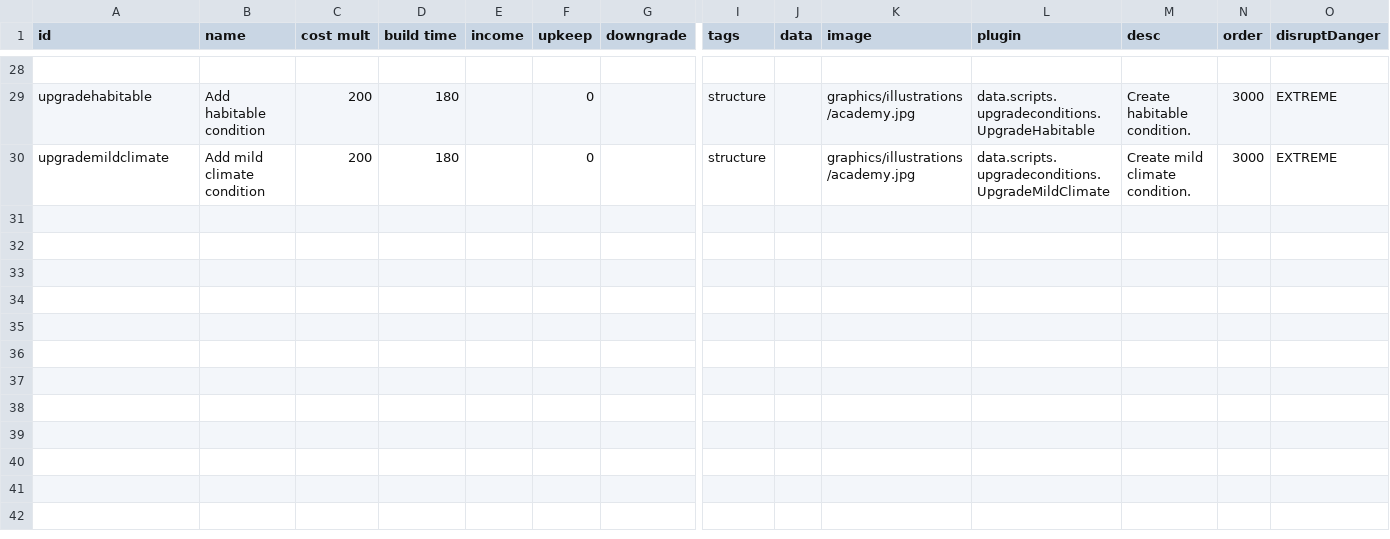
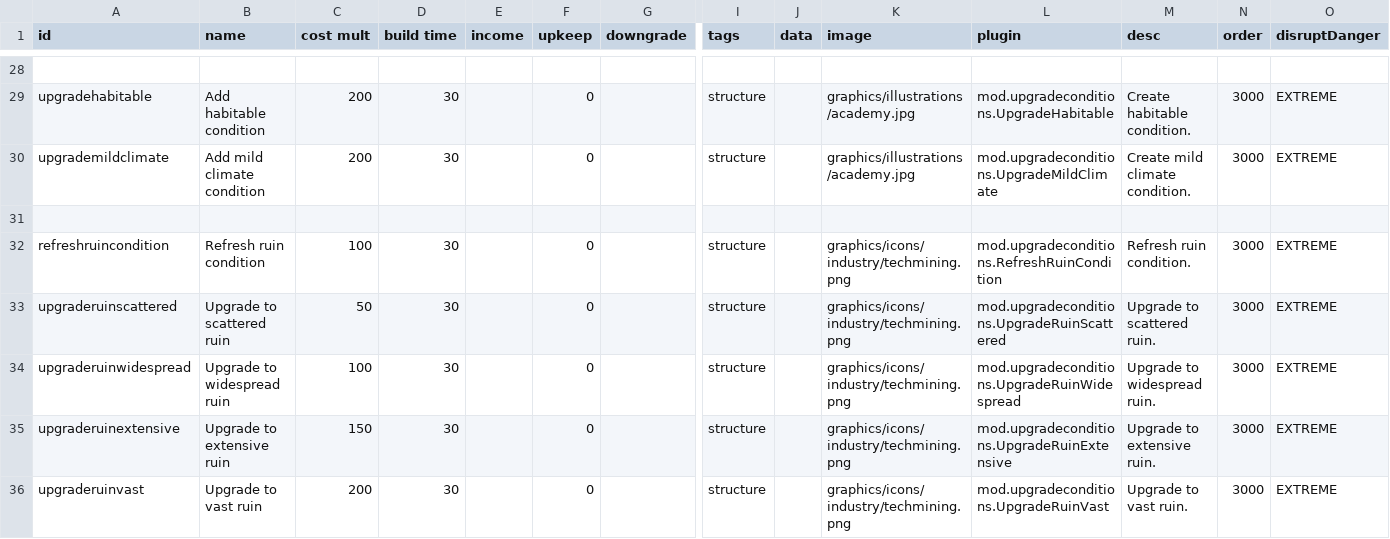
Before and after one commit to DarkbordermanModding/Starsector-UpgradeConditions, a CSV file: data/campaign/industries.csv, drawn as a sheet; only a part is shown, gaps mark what is left out; rows hold the shown columns only; the diff covers the shown part only; the diff names each change by its address in the sheet, - before the commit and + after, or states it on an @@ line.

```diff
--- a/data/campaign/industries.csv
+++ b/data/campaign/industries.csv
-D29:D30 (build time): 180
+D29:D30 (build time): 30
-L29 (plugin): data.scripts.upgradeconditions.UpgradeHabitable
+L29 (plugin): mod.upgradeconditions.UpgradeHabitable
-L30 (plugin): data.scripts.upgradeconditions.UpgradeMildClimate
+L30 (plugin): mod.upgradeconditions.UpgradeMildClimate
+row 31: (empty)
+row 32: refreshruincondition | Refresh ruin condition | 100 | 30 |  | 0 |  | structure |  | graphics/icons/industry/techmining.png | mod.upgradeconditions.RefreshRuinCondition | Refresh ruin condition. | 3000 | EXTREME
+row 33: upgraderuinscattered | Upgrade to scattered ruin | 50 | 30 |  | 0 |  | structure |  | graphics/icons/industry/techmining.png | mod.upgradeconditions.UpgradeRuinScattered | Upgrade to scattered ruin. | 3000 | EXTREME
+row 34: upgraderuinwidespread | Upgrade to widespread ruin | 100 | 30 |  | 0 |  | structure |  | graphics/icons/industry/techmining.png | mod.upgradeconditions.UpgradeRuinWidespread | Upgrade to widespread ruin. | 3000 | EXTREME
+row 35: upgraderuinextensive | Upgrade to extensive ruin | 150 | 30 |  | 0 |  | structure |  | graphics/icons/industry/techmining.png | mod.upgradeconditions.UpgradeRuinExtensive | Upgrade to extensive ruin. | 3000 | EXTREME
+row 36: upgraderuinvast | Upgrade to vast ruin | 200 | 30 |  | 0 |  | structure |  | graphics/icons/industry/techmining.png | mod.upgradeconditions.UpgradeRuinVast | Upgrade to vast ruin. | 3000 | EXTREME
```
Also changed, not shown: 44 edited cells elsewhere in this file, 35 other files.
